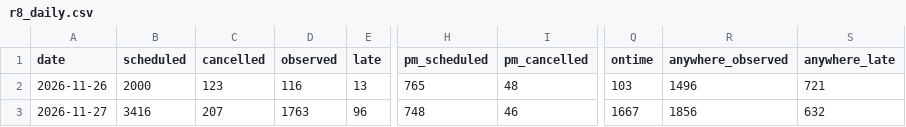
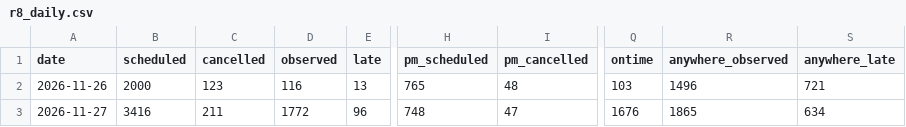
Before and after one commit to craigstarling-eng/Keolis-NthnBeaches-service-cancellations, a CSV file: data/history/r8_daily.csv, drawn as a sheet; only a part is shown, gaps mark what is left out; the diff names each change by its address in the sheet, - before the commit and + after, or states it on an @@ line.

```diff
--- a/data/history/r8_daily.csv
+++ b/data/history/r8_daily.csv
-C3 (cancelled): 207
+C3 (cancelled): 211
-D3 (observed): 1763
+D3 (observed): 1772
-I3 (pm_cancelled): 46
+I3 (pm_cancelled): 47
-Q3 (ontime): 1667
+Q3 (ontime): 1676
-R3 (anywhere_observed): 1856
+R3 (anywhere_observed): 1865
-S3 (anywhere_late): 632
+S3 (anywhere_late): 634
```
Also changed, not shown: data/cancellations.csv, data/history/r8_routes_daily.csv, 6 other files.
